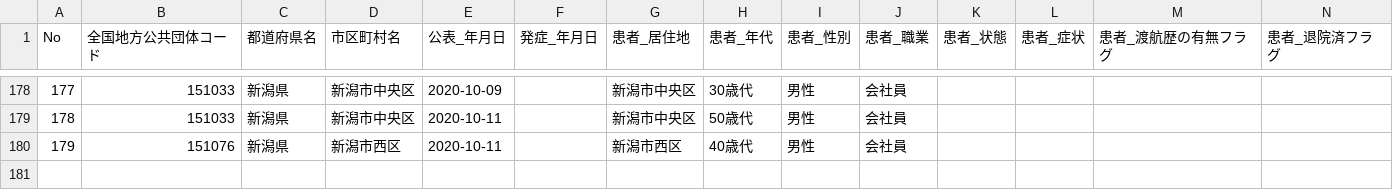
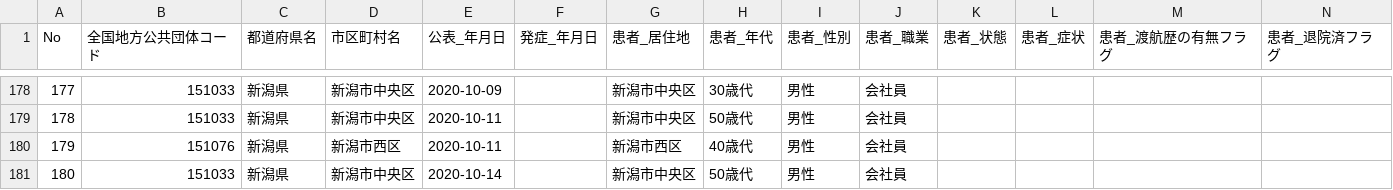
Before and after one commit to CodeForNiigata/covid19-data-niigata, a CSV file: dist/csv/150002_niigata_covid19_patients.csv, drawn as a sheet; only a part is shown, gaps mark what is left out; rows hold the shown columns only; the diff names each change by its address in the sheet, - before the commit and + after, or states it on an @@ line.

```diff
--- a/dist/csv/150002_niigata_covid19_patients.csv
+++ b/dist/csv/150002_niigata_covid19_patients.csv
+row 181: 180 | 151033 | 新潟県 | 新潟市中央区 | 2020-10-14 |  | 新潟市中央区 | 50歳代 | 男性 | 会社員
```
Also changed, not shown: dist/csv/150002_niigata_covid19_confirm_negative.csv, dist/csv/150002_niigata_covid19_test_count.csv, 5 other files.
